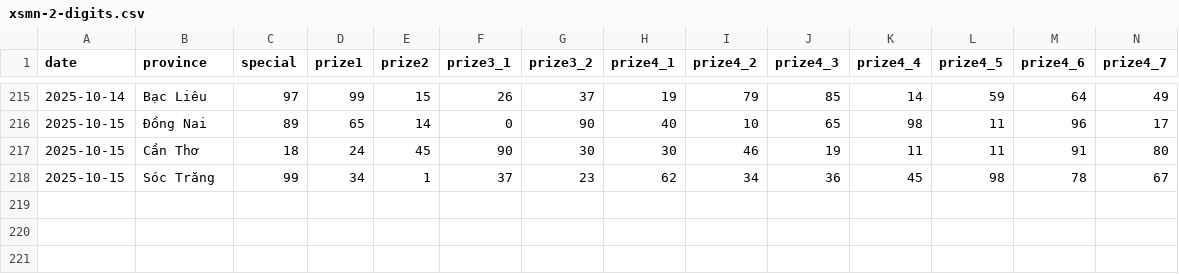
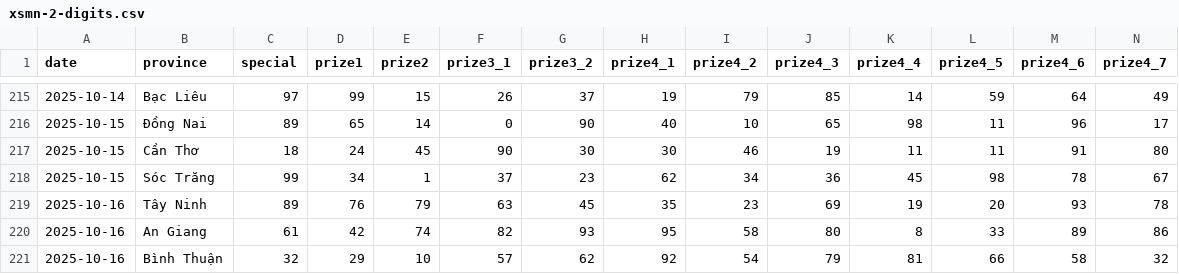
Before and after one commit to dyno-nexsoft/vietnam-lottery, a CSV file: data/xsmn-2-digits.csv, drawn as a sheet; only a part is shown, gaps mark what is left out; rows hold the shown columns only; the diff names each change by its address in the sheet, - before the commit and + after, or states it on an @@ line.

```diff
--- a/data/xsmn-2-digits.csv
+++ b/data/xsmn-2-digits.csv
+row 219: 2025-10-16 | Tây Ninh | 89 | 76 | 79 | 63 | 45 | 35 | 23 | 69 | 19 | 20 | 93 | 78
+row 220: 2025-10-16 | An Giang | 61 | 42 | 74 | 82 | 93 | 95 | 58 | 80 | 8 | 33 | 89 | 86
+row 221: 2025-10-16 | Bình Thuận | 32 | 29 | 10 | 57 | 62 | 92 | 54 | 79 | 81 | 66 | 58 | 32
```
Also changed, not shown: data/xsmn-sparse.csv, data/xsmn.csv, 8 other files.
